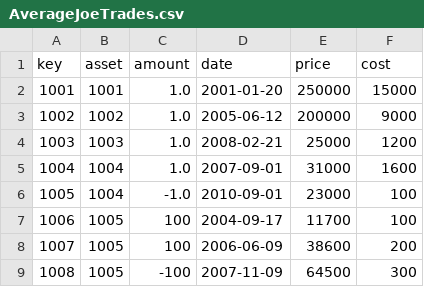
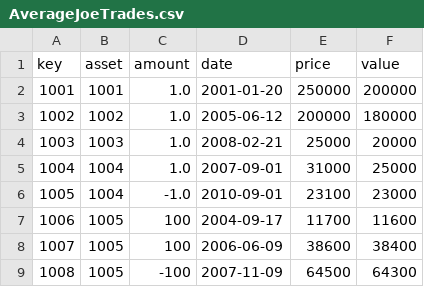
Before and after one commit to alexamici/thinkfar, a CSV file: data/AverageJoeTrades.csv, drawn as a sheet.

Commit message:
new: drop cost and introduce value (price is what you pey, value is what you get)

```diff
--- a/data/AverageJoeTrades.csv
+++ b/data/AverageJoeTrades.csv
@@ -1,9 +1,9 @@
-key,asset,amount,date,price,cost
-1001,1001,1.0,2001-01-20,250000,15000
-1002,1002,1.0,2005-06-12,200000,9000
-1003,1003,1.0,2008-02-21,25000,1200
-1004,1004,1.0,2007-09-01,31000,1600
-1005,1004,-1.0,2010-09-01,23000,100
-1006,1005,100,2004-09-17,11700,100
-1007,1005,100,2006-06-09,38600,200
-1008,1005,-100,2007-11-09,64500,300
+key,asset,amount,date,price,value
+1001,1001,1.0,2001-01-20,250000,200000
+1002,1002,1.0,2005-06-12,200000,180000
+1003,1003,1.0,2008-02-21,25000,20000
+1004,1004,1.0,2007-09-01,31000,25000
+1005,1004,-1.0,2010-09-01,23100,23000
+1006,1005,100,2004-09-17,11700,11600
+1007,1005,100,2006-06-09,38600,38400
+1008,1005,-100,2007-11-09,64500,64300
```
Also changed, not shown: 4 other files.
